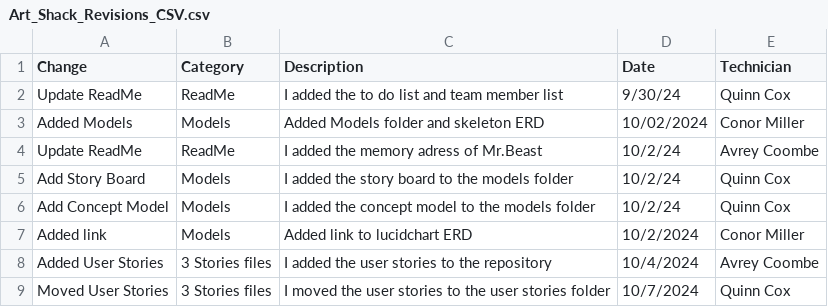
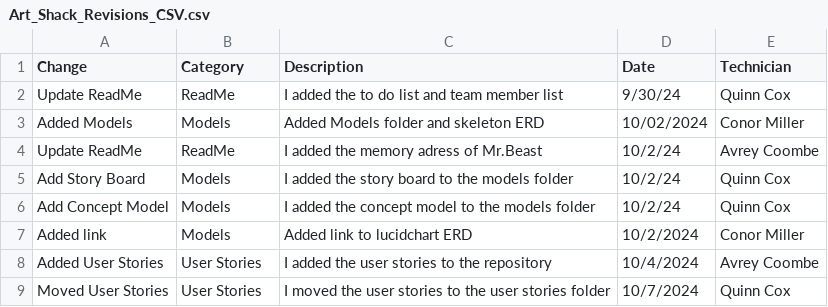
Before and after one commit to QuinnCox/ESOF-Art-Shack, a CSV file: Art_Shack_Revisions_CSV.csv, drawn as a sheet.

Commit message:
Update Art_Shack_Revisions_CSV.csv

```diff
--- a/Art_Shack_Revisions_CSV.csv
+++ b/Art_Shack_Revisions_CSV.csv
@@ -7,3 +7,3 @@ Add Concept Model,Models,I added the concept model to the models folder,10/2/24,
 Added link, Models,Added link to lucidchart ERD,10/2/2024,Conor Miller
-Added User Stories, 3 Stories files,I added the user stories to the repository,10/4/2024,Avrey Coombe
-Moved User Stories, 3 Stories files,I moved the user stories to the user stories folder,10/7/2024,Quinn Cox
+Added User Stories, User Stories,I added the user stories to the repository,10/4/2024,Avrey Coombe
+Moved User Stories, User Stories,I moved the user stories to the user stories folder,10/7/2024,Quinn Cox
```
